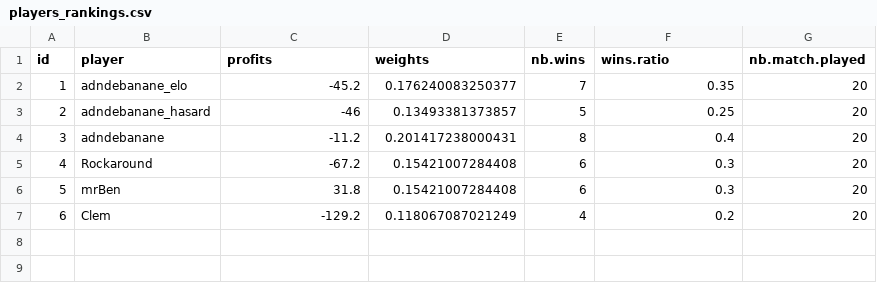
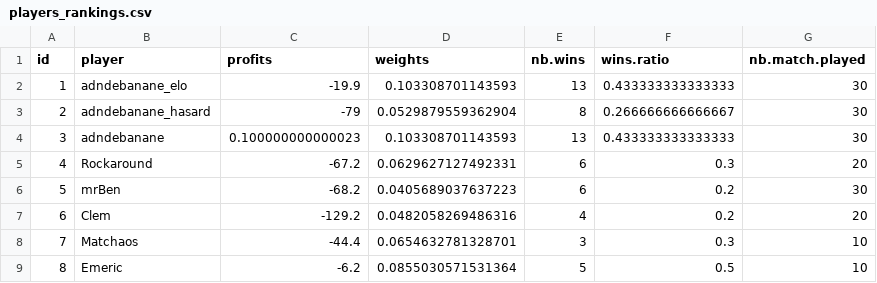
Before and after one commit to adndebanane/zds_bets, a CSV file: 00-datasets/20162017/players_rankings.csv, drawn as a sheet.

```diff
--- a/00-datasets/20162017/players_rankings.csv
+++ b/00-datasets/20162017/players_rankings.csv
@@ -1,7 +1,9 @@
 id,player,profits,weights,nb.wins,wins.ratio,nb.match.played
-1,adndebanane_elo,-45.2,0.176240083250377,7,0.35,20
-2,adndebanane_hasard,-46,0.13493381373857,5,0.25,20
-3,adndebanane,-11.2,0.201417238000431,8,0.4,20
-4,Rockaround,-67.2,0.15421007284408,6,0.3,20
-5,mrBen,31.8,0.15421007284408,6,0.3,20
-6,Clem,-129.2,0.118067087021249,4,0.2,20
+1,adndebanane_elo,-19.9,0.103308701143593,13,0.433333333333333,30
+2,adndebanane_hasard,-79,0.0529879559362904,8,0.266666666666667,30
+3,adndebanane,0.100000000000023,0.103308701143593,13,0.433333333333333,30
+4,Rockaround,-67.2,0.0629627127492331,6,0.3,20
+5,mrBen,-68.2,0.0405689037637223,6,0.2,30
+6,Clem,-129.2,0.0482058269486316,4,0.2,20
+7,Matchaos,-44.4,0.0654632781328701,3,0.3,10
+8,Emeric,-6.2,0.0855030571531364,5,0.5,10
```
Also changed, not shown: 00-datasets/20162017/clembets.csv, 00-datasets/20162017/players_bets.csv, 11 other files.
